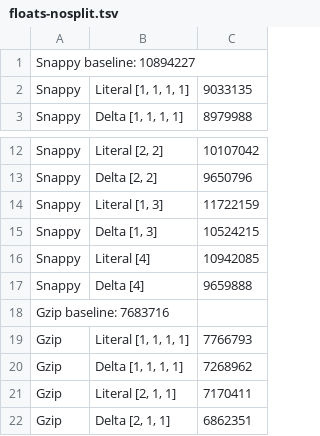
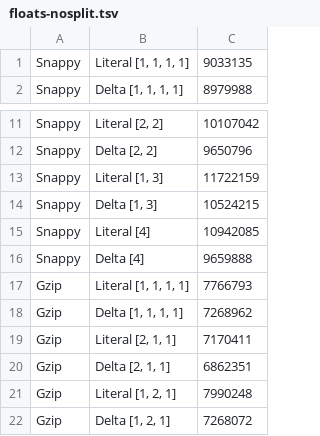
Before and after one commit to batterseapower/timeseries-compression, a TSV file: floats-nosplit.tsv, drawn as a sheet; only a part is shown, gaps mark what is left out; the shorter side is filled out with more unchanged rows; the diff names each change by its address in the sheet, - before the commit and + after, or states it on an @@ line.

```diff
--- a/floats-nosplit.tsv
+++ b/floats-nosplit.tsv
-row 1: Snappy baseline: 10894227
-row 18: Gzip baseline: 7683716
```
Also changed, not shown: doubles-nosplit.tsv, 1 other file.
